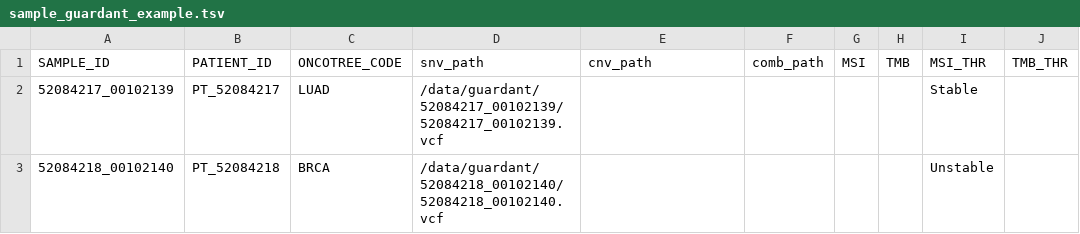
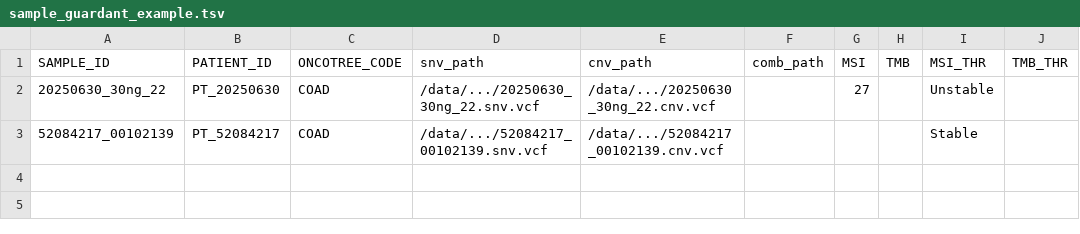
Before and after one commit to bioinformatics-policlinicogemelli/Varan, a TSV file: Templates/sample_guardant_example.tsv, drawn as a sheet.

```diff
--- a/Templates/sample_guardant_example.tsv
+++ b/Templates/sample_guardant_example.tsv
@@ -1,3 +1,3 @@
 SAMPLE_ID	PATIENT_ID	ONCOTREE_CODE	snv_path	cnv_path	comb_path	MSI	TMB	MSI_THR	TMB_THR
-52084217_00102139	PT_52084217	LUAD	/data/guardant/52084217_00102139/52084217_00102139.vcf					Stable	
-52084218_00102140	PT_52084218	BRCA	/data/guardant/52084218_00102140/52084218_00102140.vcf					Unstable	
+20250630_30ng_22	PT_20250630	COAD	/data/.../20250630_30ng_22.snv.vcf	/data/.../20250630_30ng_22.cnv.vcf		27		Unstable	
+52084217_00102139	PT_52084217	COAD	/data/.../52084217_00102139.snv.vcf	/data/.../52084217_00102139.cnv.vcf				Stable	
```
Also changed, not shown: 3 other files.
